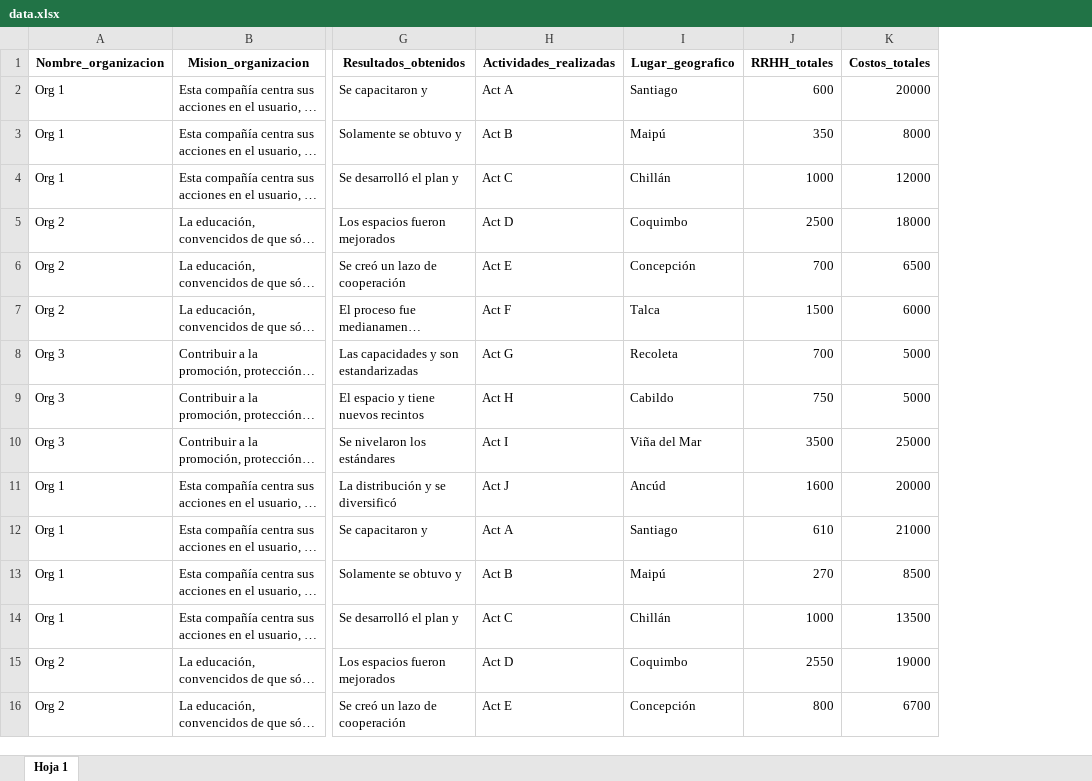
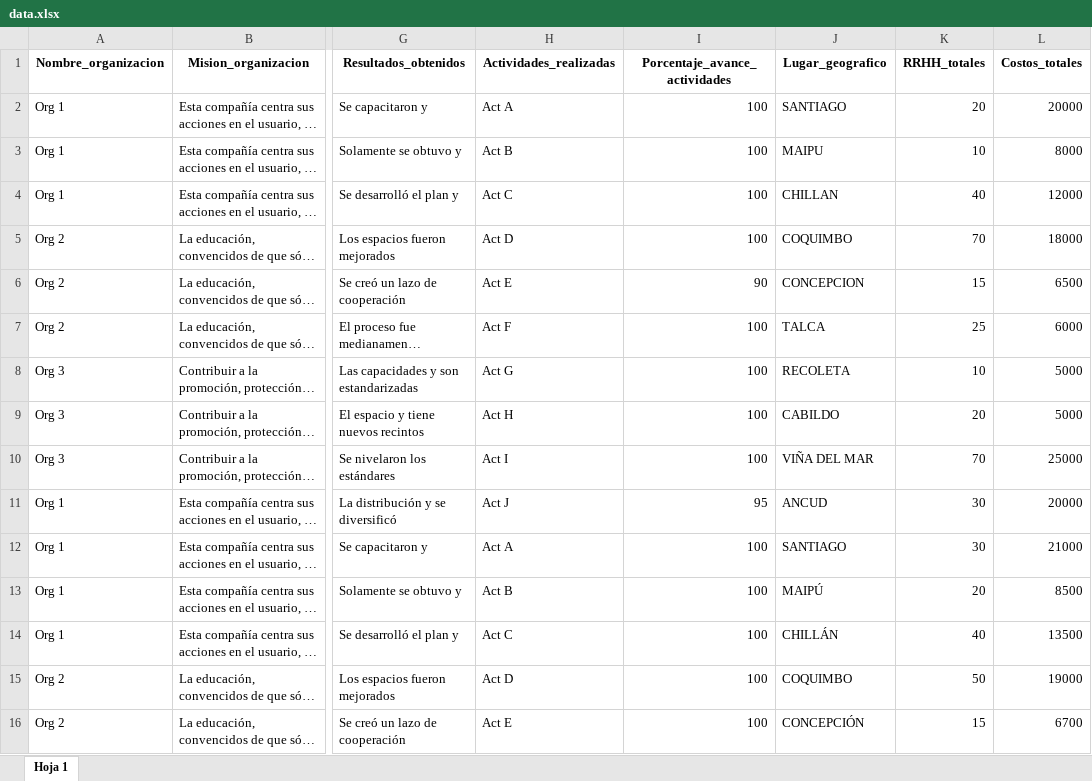
Before and after one commit to SocialxChange/Visualizations, an Excel workbook: Dashboard Sxc/shinySxc2/data.xlsx, sheet Hoja 1, drawn as a sheet; only a part is shown, gaps mark what is left out; long unchanged cells end in …; values as stored, in another font and other column widths than the file's, no borders; addresses are those after the commit; the diff covers the shown part only; the diff names each change by its address in the sheet, - before the commit and + after, or states it on an @@ line.

```diff
--- a/Dashboard Sxc/shinySxc2/data.xlsx (sheet Hoja 1)
+++ b/Dashboard Sxc/shinySxc2/data.xlsx (sheet Hoja 1)
+column I (Porcentaje_avance_actividades), rows 2-16: 100 | 100 | 100 | 100 | 90 | 100 | 100 | 100 | 100 | 95 | 100 | 100 | 100 | 100 | 100
-J2 (Lugar_geografico): Santiago
+J2 (Lugar_geografico): SANTIAGO
-K2 (RRHH_totales): 600
+K2 (RRHH_totales): 20
-J3 (Lugar_geografico): Maipú
+J3 (Lugar_geografico): MAIPU
-K3 (RRHH_totales): 350
+K3 (RRHH_totales): 10
-J4 (Lugar_geografico): Chillán
+J4 (Lugar_geografico): CHILLAN
-K4 (RRHH_totales): 1000
+K4 (RRHH_totales): 40
-J5 (Lugar_geografico): Coquimbo
+J5 (Lugar_geografico): COQUIMBO
-K5 (RRHH_totales): 2500
+K5 (RRHH_totales): 70
-J6 (Lugar_geografico): Concepción
+J6 (Lugar_geografico): CONCEPCION
-K6 (RRHH_totales): 700
+K6 (RRHH_totales): 15
-J7 (Lugar_geografico): Talca
+J7 (Lugar_geografico): TALCA
-K7 (RRHH_totales): 1500
+K7 (RRHH_totales): 25
-J8 (Lugar_geografico): Recoleta
+J8 (Lugar_geografico): RECOLETA
-K8 (RRHH_totales): 700
+K8 (RRHH_totales): 10
-J9 (Lugar_geografico): Cabildo
+J9 (Lugar_geografico): CABILDO
-K9 (RRHH_totales): 750
+K9 (RRHH_totales): 20
-J10 (Lugar_geografico): Viña del Mar
+J10 (Lugar_geografico): VIÑA DEL MAR
-K10 (RRHH_totales): 3500
+K10 (RRHH_totales): 70
-J11 (Lugar_geografico): Ancúd
+J11 (Lugar_geografico): ANCUD
-K11 (RRHH_totales): 1600
+K11 (RRHH_totales): 30
-J12 (Lugar_geografico): Santiago
+J12 (Lugar_geografico): SANTIAGO
-K12 (RRHH_totales): 610
+K12 (RRHH_totales): 30
-J13 (Lugar_geografico): Maipú
+J13 (Lugar_geografico): MAIPÚ
-K13 (RRHH_totales): 270
+K13 (RRHH_totales): 20
-J14 (Lugar_geografico): Chillán
+J14 (Lugar_geografico): CHILLÁN
-K14 (RRHH_totales): 1000
+K14 (RRHH_totales): 40
-J15 (Lugar_geografico): Coquimbo
+J15 (Lugar_geografico): COQUIMBO
-K15 (RRHH_totales): 2550
+K15 (RRHH_totales): 50
-J16 (Lugar_geografico): Concepción
+J16 (Lugar_geografico): CONCEPCIÓN
-K16 (RRHH_totales): 800
+K16 (RRHH_totales): 15
```
Also changed, not shown: 30 edited cells elsewhere in this sheet, 4 other files.
